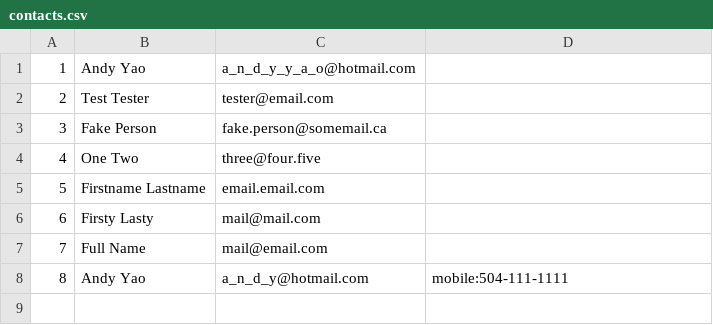
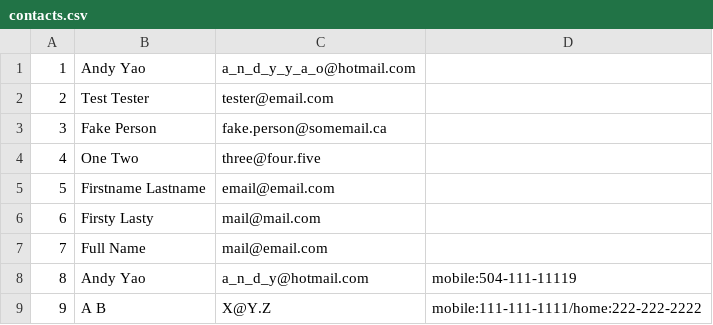
Before and after one commit to yaoyunchen/LH_ContactList, a CSV file: contacts.csv, drawn as a sheet.

```diff
--- a/contacts.csv
+++ b/contacts.csv
@@ -4,5 +4,6 @@
 4,One Two,three@four.five
-5,Firstname Lastname,email.email.com
+5,Firstname Lastname,email@email.com
 6,Firsty Lasty,mail@mail.com
 7,Full Name,mail@email.com
-8,Andy Yao,a_n_d_y@hotmail.com,mobile:504-111-1111
+8,Andy Yao,a_n_d_y@hotmail.com,mobile:504-111-11119
+9,A B,X@Y.Z,mobile:111-111-1111/home:222-222-2222
```
Also changed, not shown: 2 other files.
